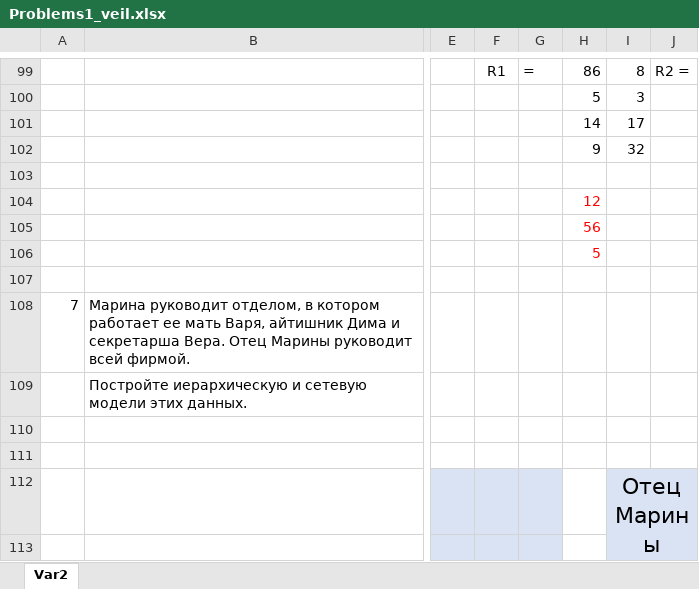
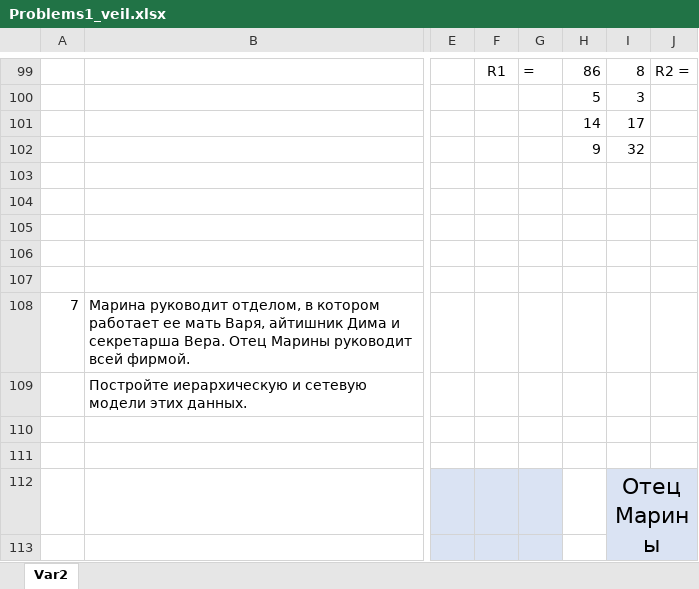
Before and after one commit to ve1llon/DBMS, an Excel workbook: Problems1_veil.xlsx, sheet Var2, drawn as a sheet; only a part is shown, gaps mark what is left out; values as stored, in another font and other column widths than the file's, no borders; charts and pictures not drawn; the diff names each change by its address in the sheet, - before the commit and + after, or states it on an @@ line.

Commit message:
problems2 was added

```diff
--- a/Problems1_veil.xlsx (sheet Var2)
+++ b/Problems1_veil.xlsx (sheet Var2)
-H104: 12
+H104: (empty)
-H105: 56
+H105: (empty)
-H106: 5
+H106: (empty)
```
Also changed, not shown: 3 other files.
